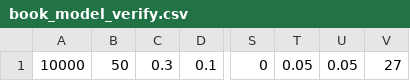
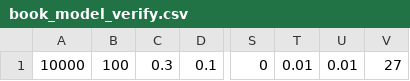
Before and after one commit to JTylerBoylan/sbmpo, a CSV file: sbmpo_models/config/book_model_verify.csv, drawn as a sheet; only a part is shown, gaps mark what is left out; the diff names each change by its address in the sheet, - before the commit and + after, or states it on an @@ line.

```diff
--- a/sbmpo_models/config/book_model_verify.csv
+++ b/sbmpo_models/config/book_model_verify.csv
-B1: 50
+B1: 100
-T1: 0.05
+T1: 0.01
-U1: 0.05
+U1: 0.01
```
Also changed, not shown: 5 other files.
